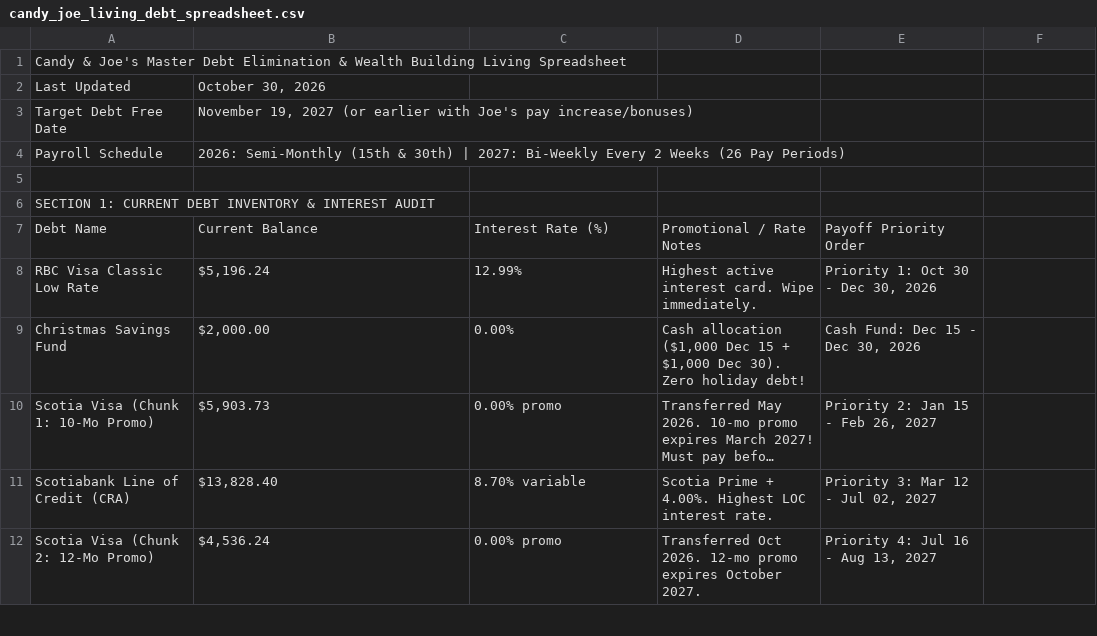
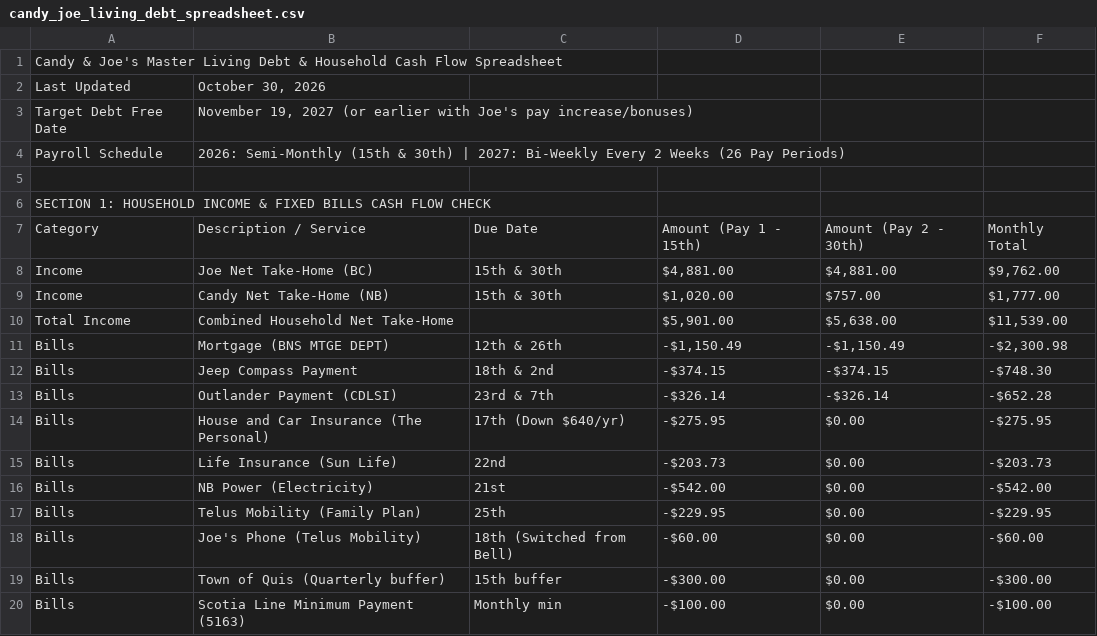
Before and after one commit to cmoulton345-sketch/candy-wellness-os, a CSV file: candy_joe_living_debt_spreadsheet.csv, drawn as a sheet; only a part is shown; the shorter side is filled out with more unchanged rows; long unchanged cells end in …; the diff covers the shown part only.

Commit message:
feat: create living bills tracker and update budget check with Bills.docx data

```diff
--- a/candy_joe_living_debt_spreadsheet.csv
+++ b/candy_joe_living_debt_spreadsheet.csv
@@ -1,2 +1,2 @@
-"Candy & Joe's Master Debt Elimination & Wealth Building Living Spreadsheet"
+"Candy & Joe's Master Living Debt & Household Cash Flow Spreadsheet"
 "Last Updated","October 30, 2026"
@@ -5,2 +5,16 @@
 
-"SECTION 1: CURRENT DEBT INVENTORY & INTEREST AUDIT"
+"SECTION 1: HOUSEHOLD INCOME & FIXED BILLS CASH FLOW CHECK"
+"Category","Description / Service","Due Date","Amount (Pay 1 - 15th)","Amount (Pay 2 - 30th)","Monthly Total"
+"Income","Joe Net Take-Home (BC)","15th & 30th","$4,881.00","$4,881.00","$9,762.00"
+"Income","Candy Net Take-Home (NB)","15th & 30th","$1,020.00","$757.00","$1,777.00"
+"Total Income","Combined Household Net Take-Home","","$5,901.00","$5,638.00","$11,539.00"
+"Bills","Mortgage (BNS MTGE DEPT)","12th & 26th","-$1,150.49","-$1,150.49","-$2,300.98"
+"Bills","Jeep Compass Payment","18th & 2nd","-$374.15","-$374.15","-$748.30"
+"Bills","Outlander Payment (CDLSI)","23rd & 7th","-$326.14","-$326.14","-$652.28"
+"Bills","House and Car Insurance (The Personal)","17th (Down $640/yr)","-$275.95","$0.00","-$275.95"
+"Bills","Life Insurance (Sun Life)","22nd","-$203.73","$0.00","-$203.73"
+"Bills","NB Power (Electricity)","21st","-$542.00","$0.00","-$542.00"
+"Bills","Telus Mobility (Family Plan)","25th","-$229.95","$0.00","-$229.95"
+"Bills","Joe's Phone (Telus Mobility)","18th (Switched from Bell)","-$60.00","$0.00","-$60.00"
+"Bills","Town of Quis (Quarterly buffer)","15th buffer","-$300.00","$0.00","-$300.00"
+"Bills","Scotia Line Minimum Payment (5163)","Monthly min","-$100.00","$0.00","-$100.00"
```
Also changed, not shown: 9 added rows and 2 edited cells elsewhere in this file, 2 other files.
